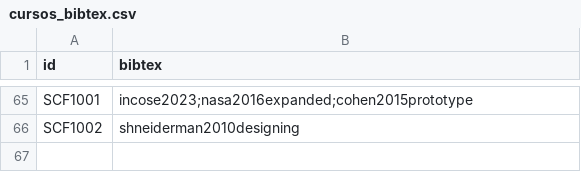
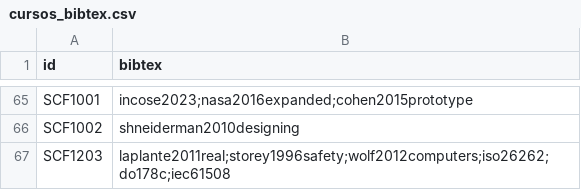
Before and after one commit to EIEM-TEC/CLIE, a CSV file: cursos/cursos_bibtex.csv, drawn as a sheet; only a part is shown, gaps mark what is left out; the diff names each change by its address in the sheet, - before the commit and + after, or states it on an @@ line.

```diff
--- a/cursos/cursos_bibtex.csv
+++ b/cursos/cursos_bibtex.csv
+row 67: SCF1203 | laplante2011real;storey1996safety;wolf2012computers;iso26262;do178c;iec61508
```
Also changed, not shown: cursos/cursos_conten.csv, cursos/cursos_detalles.csv, 14 other files.
